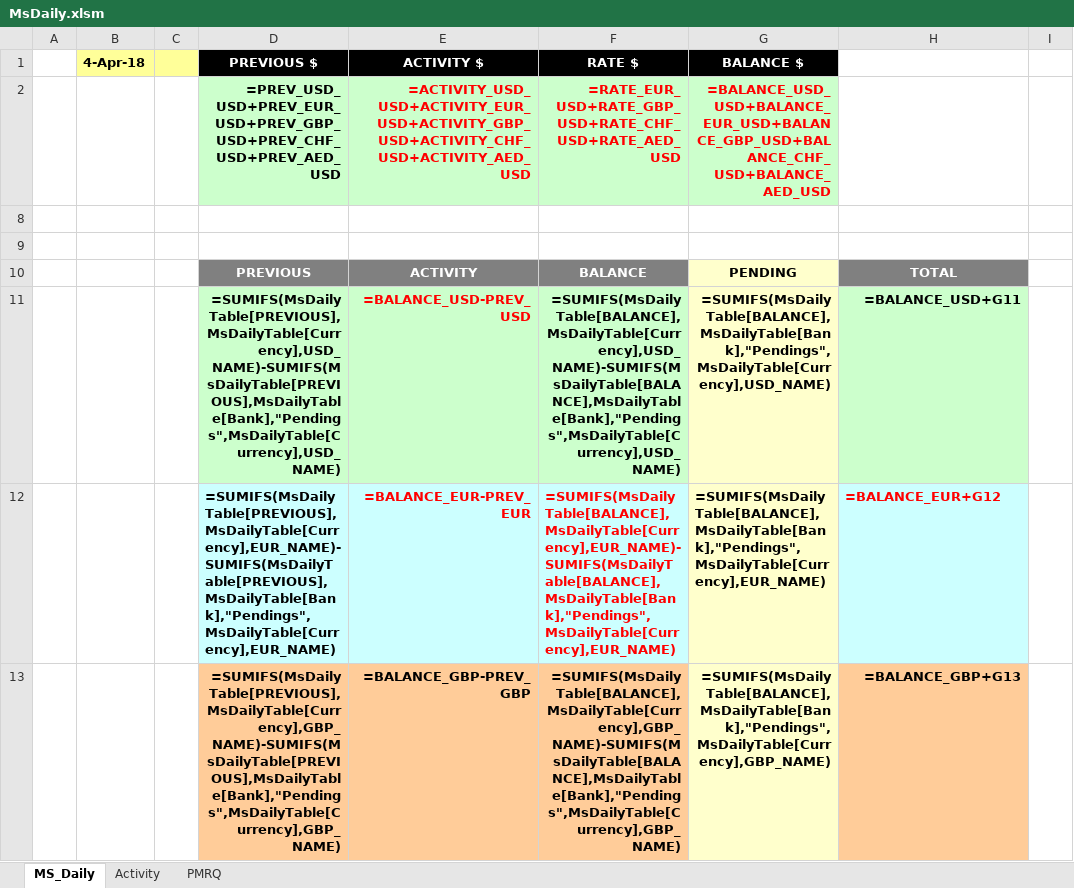
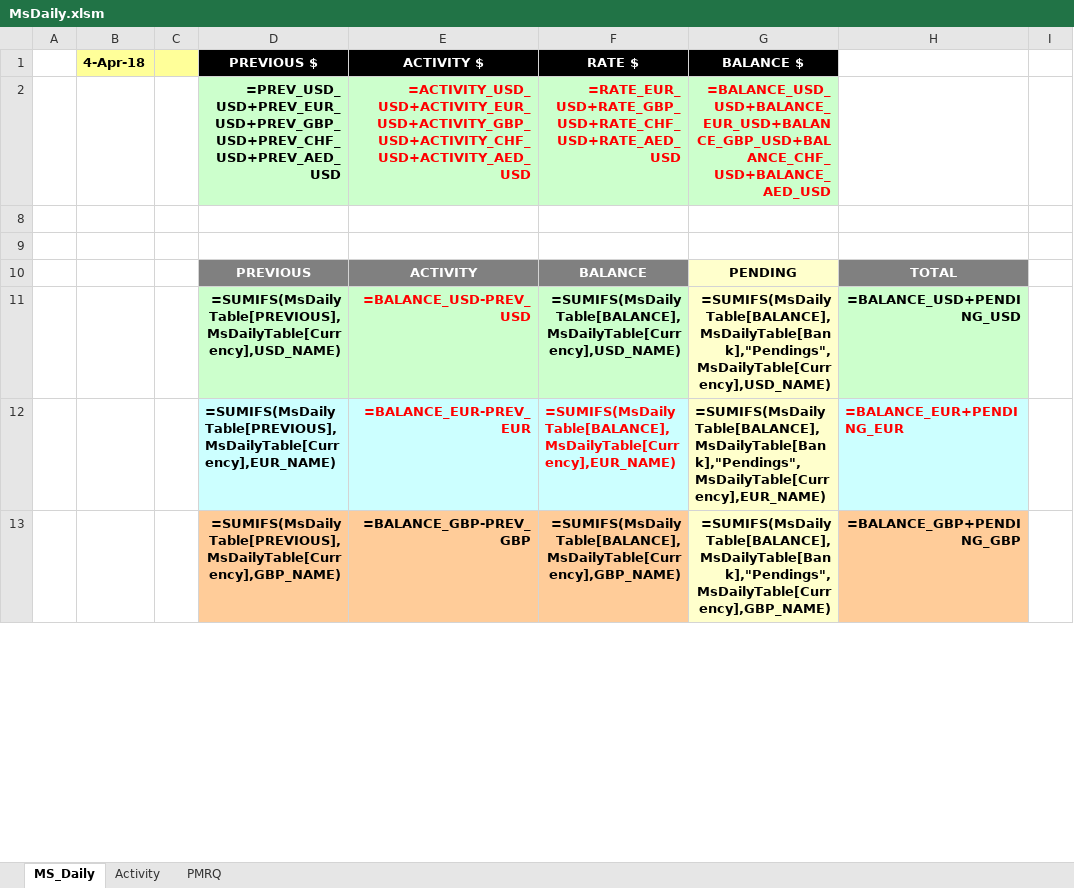
Before and after one commit to try1975/Comlog, an Excel workbook: ComLog.WinForms/Macro/MsDaily.xlsm, sheet MS_Daily, drawn as a sheet; only a part is shown; values as stored, in another font and other column widths than the file's, no borders; formulas are shown in place of their values; charts and pictures and conditional formats and table styles not drawn; the diff covers the shown part only; the diff names each change by its address in the sheet, - before the commit and + after, or states it on an @@ line.

Commit message:
remove pending details from msdaily

```diff
--- a/ComLog.WinForms/Macro/MsDaily.xlsm (sheet MS_Daily)
+++ b/ComLog.WinForms/Macro/MsDaily.xlsm (sheet MS_Daily)
-D11 (PREVIOUS $): =SUMIFS(MsDailyTable[PREVIOUS],MsDailyTable[Currency],USD_NAME)-SUMIFS(MsDailyTable[PREVIOUS],MsDailyTable[Bank],"Pendings",MsDailyTable[Currency],USD_NAME)
+D11 (PREVIOUS $): =SUMIFS(MsDailyTable[PREVIOUS],MsDailyTable[Currency],USD_NAME)
-F11 (RATE $): =SUMIFS(MsDailyTable[BALANCE],MsDailyTable[Currency],USD_NAME)-SUMIFS(MsDailyTable[BALANCE],MsDailyTable[Bank],"Pendings",MsDailyTable[Currency],USD_NAME)
+F11 (RATE $): =SUMIFS(MsDailyTable[BALANCE],MsDailyTable[Currency],USD_NAME)
-H11: =BALANCE_USD+G11
+H11: =BALANCE_USD+PENDING_USD
-D12 (PREVIOUS $): =SUMIFS(MsDailyTable[PREVIOUS],MsDailyTable[Currency],EUR_NAME)-SUMIFS(MsDailyTable[PREVIOUS],MsDailyTable[Bank],"Pendings",MsDailyTable[Currency],EUR_NAME)
+D12 (PREVIOUS $): =SUMIFS(MsDailyTable[PREVIOUS],MsDailyTable[Currency],EUR_NAME)
-F12 (RATE $): =SUMIFS(MsDailyTable[BALANCE],MsDailyTable[Currency],EUR_NAME)-SUMIFS(MsDailyTable[BALANCE],MsDailyTable[Bank],"Pendings",MsDailyTable[Currency],EUR_NAME)
+F12 (RATE $): =SUMIFS(MsDailyTable[BALANCE],MsDailyTable[Currency],EUR_NAME)
-H12: =BALANCE_EUR+G12
+H12: =BALANCE_EUR+PENDING_EUR
-D13 (PREVIOUS $): =SUMIFS(MsDailyTable[PREVIOUS],MsDailyTable[Currency],GBP_NAME)-SUMIFS(MsDailyTable[PREVIOUS],MsDailyTable[Bank],"Pendings",MsDailyTable[Currency],GBP_NAME)
+D13 (PREVIOUS $): =SUMIFS(MsDailyTable[PREVIOUS],MsDailyTable[Currency],GBP_NAME)
-F13 (RATE $): =SUMIFS(MsDailyTable[BALANCE],MsDailyTable[Currency],GBP_NAME)-SUMIFS(MsDailyTable[BALANCE],MsDailyTable[Bank],"Pendings",MsDailyTable[Currency],GBP_NAME)
+F13 (RATE $): =SUMIFS(MsDailyTable[BALANCE],MsDailyTable[Currency],GBP_NAME)
-H13: =BALANCE_GBP+G13
+H13: =BALANCE_GBP+PENDING_GBP
```
Also changed, not shown: 6 edited cells elsewhere in this sheet.
